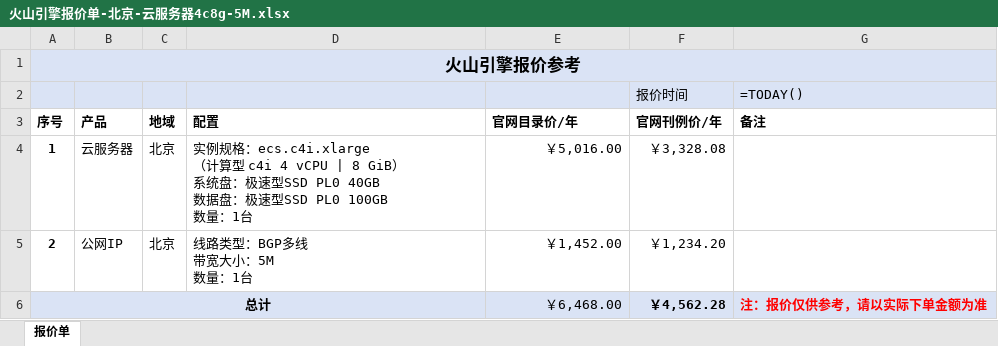
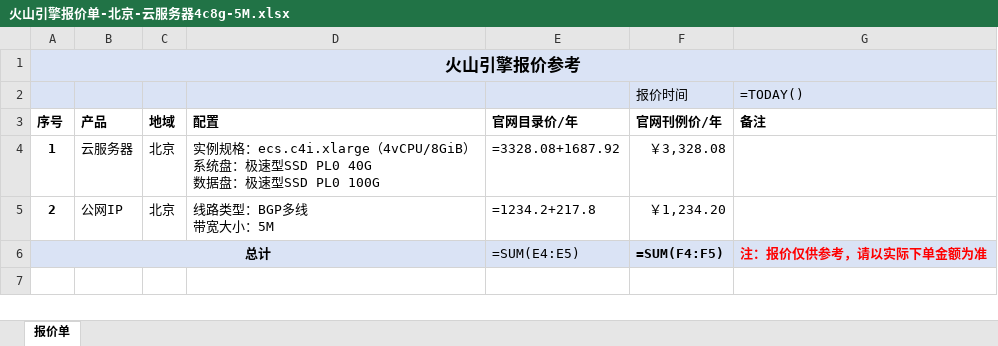
Before and after one commit to shujun-jinyan/volcengine, an Excel workbook: 火山引擎报价单-北京-云服务器4c8g-5M.xlsx, sheet 报价单, drawn as a sheet; values as stored, in another font and other column widths than the file's, no borders; formulas without a stored value are shown as written; charts and pictures not drawn; ↵ is a line break in a cell; the diff names each change by its address in the sheet, - before the commit and + after, or states it on an @@ line.

Commit message:
feat: 火山引擎产品报价生成
Co-authored-by: traeagent <traeagent@users.noreply.github.com>

```diff
--- a/火山引擎报价单-北京-云服务器4c8g-5M.xlsx (sheet 报价单)
+++ b/火山引擎报价单-北京-云服务器4c8g-5M.xlsx (sheet 报价单)
-D4 (配置): …格：ecs.c4i.xlarge ↵ （计算型 c4i 4 vCPU | 8 GiB） ↵ 系统盘：极速型SSD PL0 40GB ↵ 数据盘：极速型SSD PL0 100GB ↵ 数量：1台
+D4 (配置): …格：ecs.c4i.xlarge（4vCPU/8GiB） ↵ 系统盘：极速型SSD PL0 40G ↵ 数据盘：极速型SSD PL0 100G
-E4 (官网目录价/年): ￥5,016.00
+E4 (官网目录价/年): =3328.08+1687.92
-D5 (配置): 线路类型：BGP多线 ↵ 带宽大小：5M ↵ 数量：1台
+D5 (配置): 线路类型：BGP多线 ↵ 带宽大小：5M
-E5 (官网目录价/年): ￥1,452.00
+E5 (官网目录价/年): =1234.2+217.8
-E6 (官网目录价/年): ￥6,468.00
+E6 (官网目录价/年): =SUM(E4:E5)
-F6 (官网刊例价/年): ￥4,562.28
+F6 (官网刊例价/年): =SUM(F4:F5)
```
Also changed, not shown: charts or pictures.
